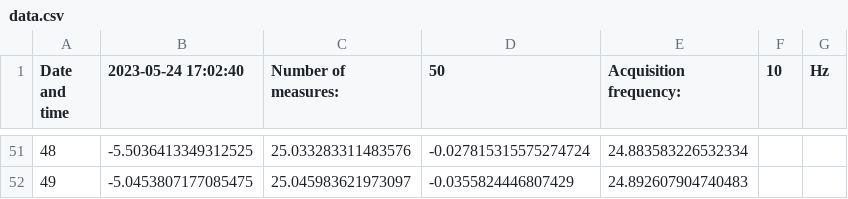
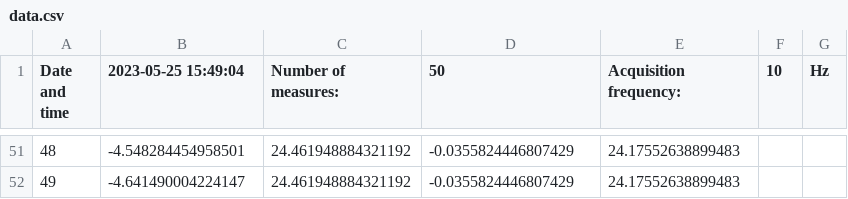
Before and after one commit to henri-avec-un-i/UPC_internship_RPI, a CSV file: data.csv, drawn as a sheet; only a part is shown, gaps mark what is left out; the diff covers the shown part only; the diff names each change by its address in the sheet, - before the commit and + after, or states it on an @@ line.

```diff
--- a/data.csv
+++ b/data.csv
-B1: 2023-05-24 17:02:40
+B1: 2023-05-25 15:49:04
-B51 (2023-05-25 15:49:04): -5.5036413349312525
+B51 (2023-05-25 15:49:04): -4.548284454958501
-C51 (Number of measures:): 25.033283311483576
+C51 (Number of measures:): 24.461948884321192
-D51 (50): -0.027815315575274724
+D51 (50): -0.0355824446807429
-E51 (Acquisition frequency:): 24.883583226532334
+E51 (Acquisition frequency:): 24.17552638899483
-B52 (2023-05-25 15:49:04): -5.0453807177085475
+B52 (2023-05-25 15:49:04): -4.641490004224147
-C52 (Number of measures:): 25.045983621973097
+C52 (Number of measures:): 24.461948884321192
-E52 (Acquisition frequency:): 24.892607904740483
+E52 (Acquisition frequency:): 24.17552638899483
```
Also changed, not shown: 181 edited cells elsewhere in this file, 4 other files.
